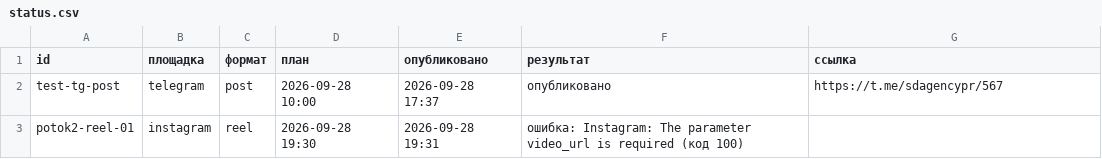
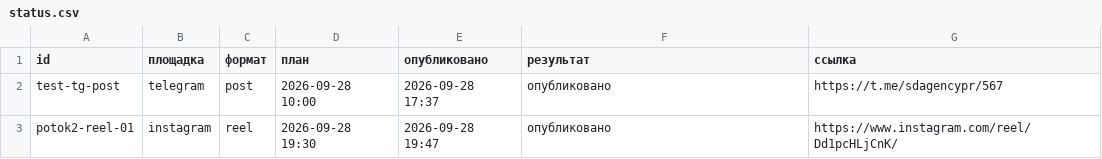
Before and after one commit to pavlik10011991-commits/avtoposter-lubovy, a CSV file: status.csv, drawn as a sheet.

Commit message:
журнал: 2026-09-28 16:47 UTC

```diff
--- a/status.csv
+++ b/status.csv
@@ -2,2 +2,2 @@
 test-tg-post;telegram;post;2026-09-28 10:00;2026-09-28 17:37;опубликовано;https://t.me/sdagencypr/567
-potok2-reel-01;instagram;reel;2026-09-28 19:30;2026-09-28 19:31;ошибка: Instagram: The parameter video_url is required (код 100);
+potok2-reel-01;instagram;reel;2026-09-28 19:30;2026-09-28 19:47;опубликовано;https://www.instagram.com/reel/Dd1pcHLjCnK/
```
